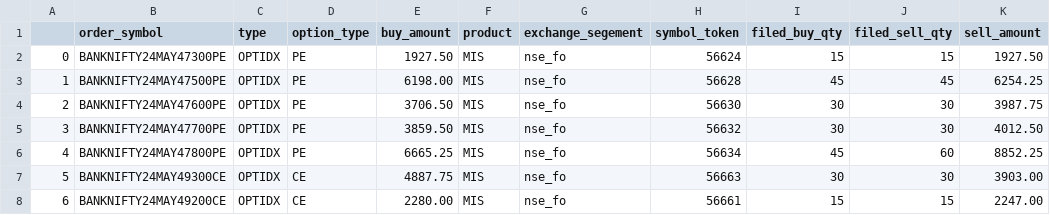
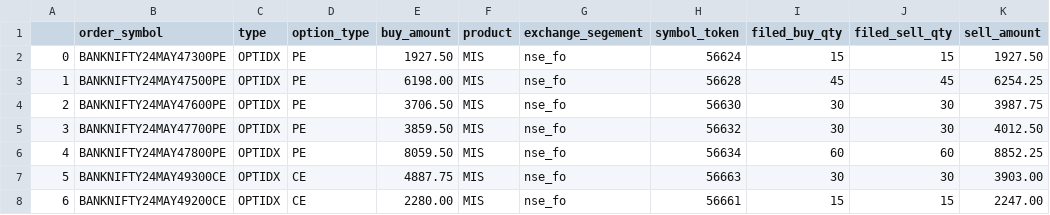
Before and after one commit to rushi751998/algo_server-, a CSV file: order.csv, drawn as a sheet; only a part is shown; the diff names each change by its address in the sheet, - before the commit and + after, or states it on an @@ line.

```diff
--- a/order.csv
+++ b/order.csv
-E6 (buy_amount): 6665.25
+E6 (buy_amount): 8059.50
-I6 (filed_buy_qty): 45
+I6 (filed_buy_qty): 60
```
Also changed, not shown: 5 other files.
